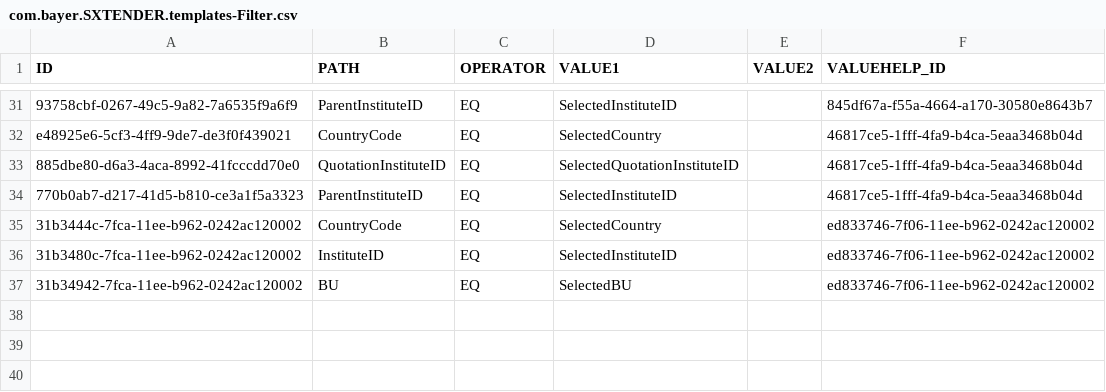
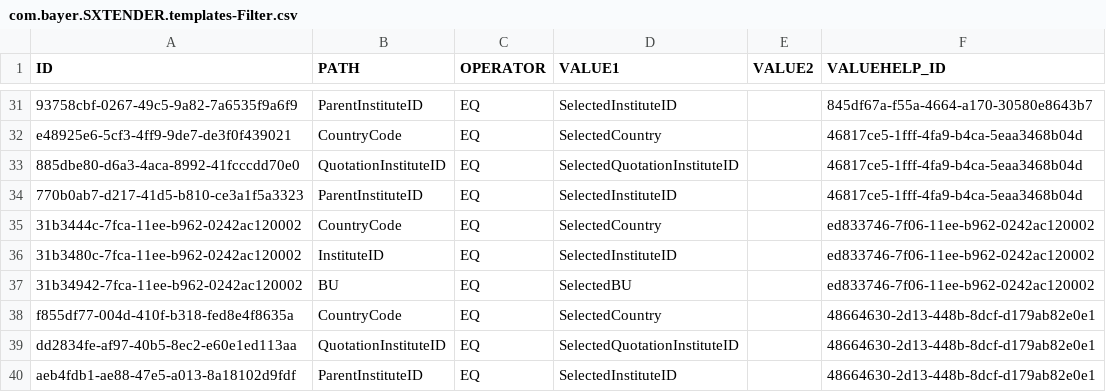
Before and after one commit to mandar-velankar/FAST_UI_TEMPLATES, a CSV file: db/data/com.bayer.SXTENDER.templates-Filter.csv, drawn as a sheet; only a part is shown, gaps mark what is left out.

Commit message:
Payment Term in Quotation page is not same as Offer Payment

```diff
--- a/db/data/com.bayer.SXTENDER.templates-Filter.csv
+++ b/db/data/com.bayer.SXTENDER.templates-Filter.csv
@@ -37 +37,4 @@ e48925e6-5cf3-4ff9-9de7-de3f0f439021;CountryCode;EQ;SelectedCountry;;46817ce5-1f
 31b34942-7fca-11ee-b962-0242ac120002;BU;EQ;SelectedBU;;ed833746-7f06-11ee-b962-0242ac120002
+f855df77-004d-410f-b318-fed8e4f8635a;CountryCode;EQ;SelectedCountry;;48664630-2d13-448b-8dcf-d179ab82e0e1
+dd2834fe-af97-40b5-8ec2-e60e1ed113aa;QuotationInstituteID;EQ;SelectedQuotationInstituteID;;48664630-2d13-448b-8dcf-d179ab82e0e1
+aeb4fdb1-ae88-47e5-a013-8a18102d9fdf;ParentInstituteID;EQ;SelectedInstituteID;;48664630-2d13-448b-8dcf-d179ab82e0e1
```
Also changed, not shown: db/data/com.bayer.SXTENDER.templates-ValueHelp.csv.
